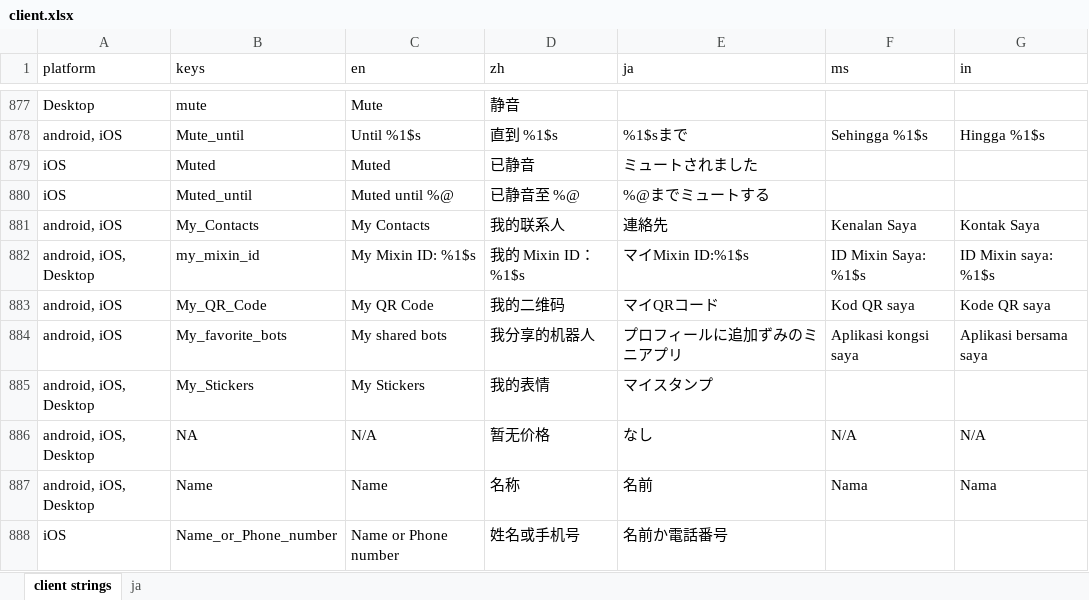
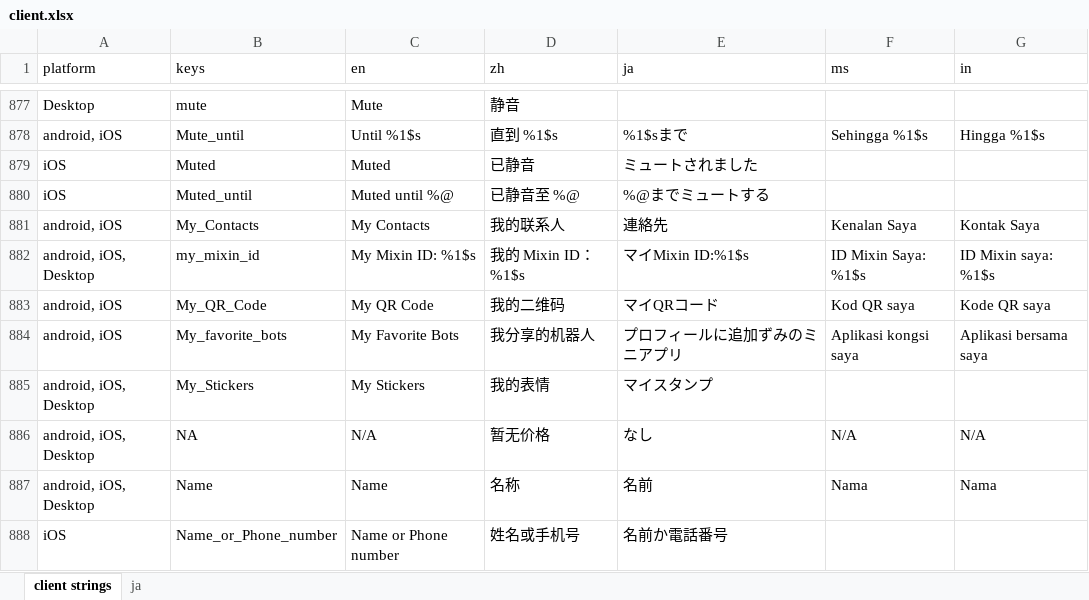
Before and after one commit to xingstarx/sync-google-sheet, an Excel workbook: client.xlsx, sheet client strings, drawn as a sheet; only a part is shown, gaps mark what is left out; values as stored, in another font and other column widths than the file's, no borders; charts and pictures and conditional formats not drawn; the diff names each change by its address in the sheet, - before the commit and + after, or states it on an @@ line.

Commit message:
update client.xlsx

```diff
--- a/client.xlsx (sheet client strings)
+++ b/client.xlsx (sheet client strings)
-C884 (en): My shared bots
+C884 (en): My Favorite Bots
```
